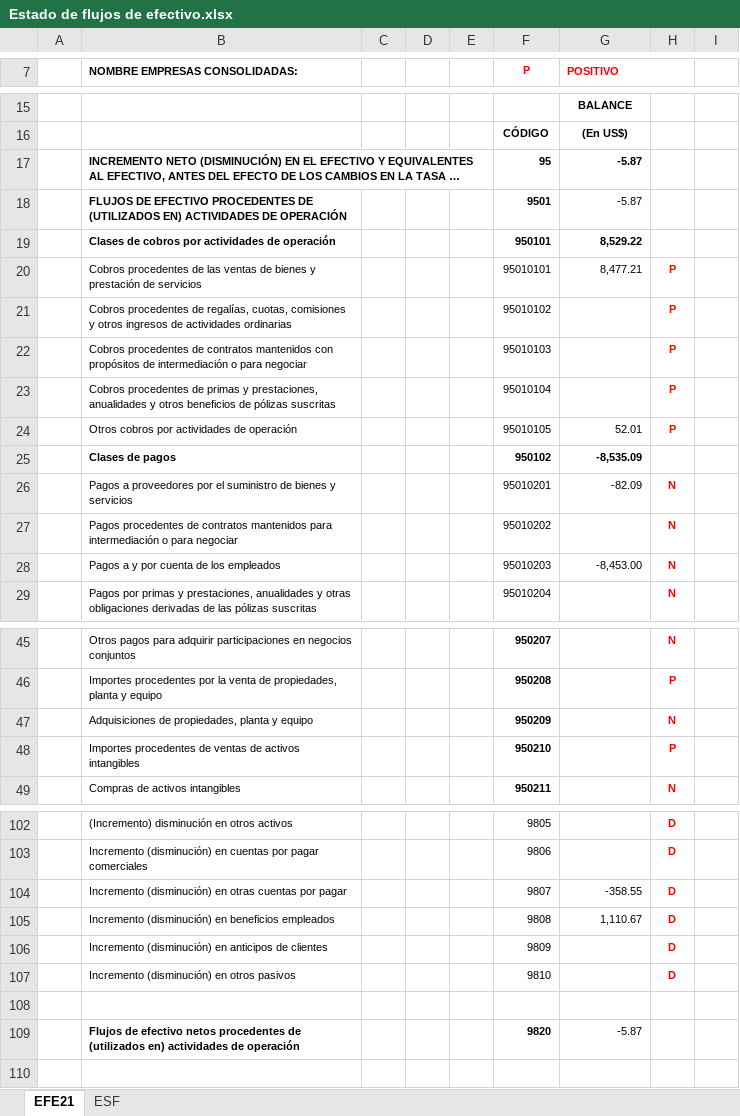
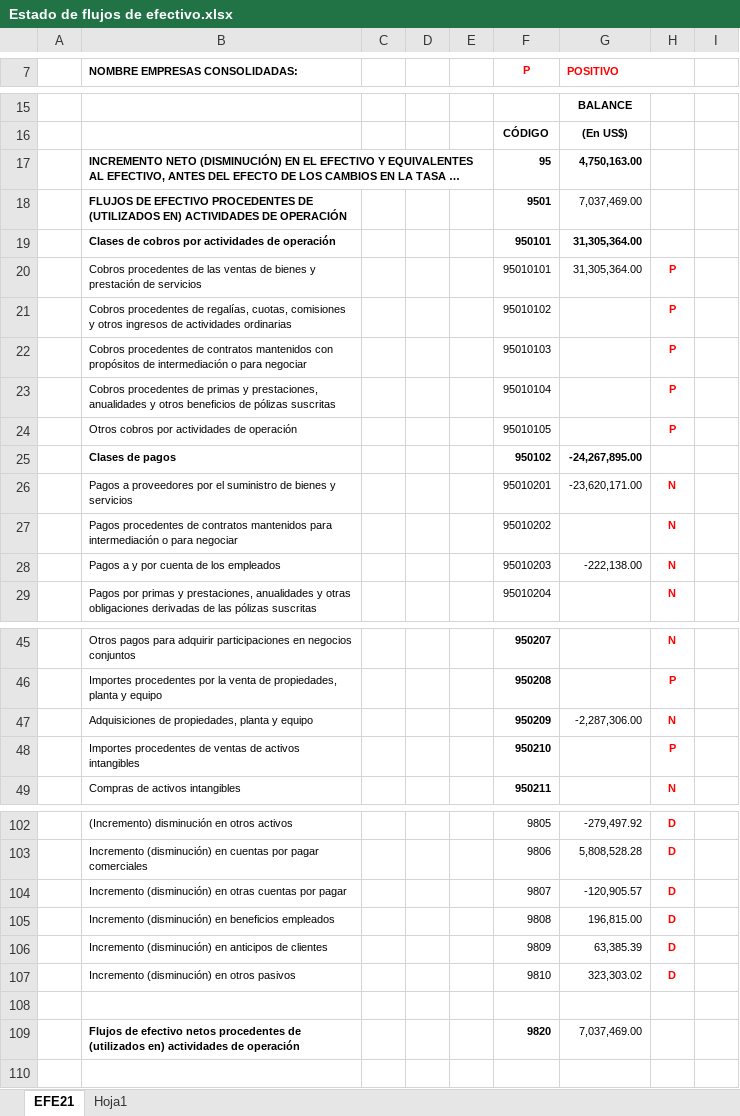
Before and after one commit to cesarleon911/Grafimpac, an Excel workbook: Fase III - Informes/Informacion subida a SC/Estado de flujos de efectivo.xlsx, sheet EFE21, drawn as a sheet; only a part is shown, gaps mark what is left out; long unchanged cells end in …; values as stored, in another font and other column widths than the file's, no borders; charts and pictures not drawn; the diff covers the shown part only; the diff names each change by its address in the sheet, - before the commit and + after, or states it on an @@ line.

```diff
--- a/Fase III - Informes/Informacion subida a SC/Estado de flujos de efectivo.xlsx (sheet EFE21)
+++ b/Fase III - Informes/Informacion subida a SC/Estado de flujos de efectivo.xlsx (sheet EFE21)
-sheet tab: ESF
+sheet tab: Hoja1
-G17 (POSITIVO): -5.87
+G17 (POSITIVO): 4,750,163.00
-G18 (POSITIVO): -5.87
+G18 (POSITIVO): 7,037,469.00
-G19 (POSITIVO): 8,529.22
+G19 (POSITIVO): 31,305,364.00
-G20 (POSITIVO): 8,477.21
+G20 (POSITIVO): 31,305,364.00
-G24 (POSITIVO): 52.01
+G24 (POSITIVO): (empty)
-G25 (POSITIVO): -8,535.09
+G25 (POSITIVO): -24,267,895.00
-G26 (POSITIVO): -82.09
+G26 (POSITIVO): -23,620,171.00
-G28 (POSITIVO): -8,453.00
+G28 (POSITIVO): -222,138.00
-G47 (POSITIVO): (empty)
+G47 (POSITIVO): -2,287,306.00
-G102 (POSITIVO): (empty)
+G102 (POSITIVO): -279,497.92
-G103 (POSITIVO): (empty)
+G103 (POSITIVO): 5,808,528.28
-G104 (POSITIVO): -358.55
+G104 (POSITIVO): -120,905.57
-G105 (POSITIVO): 1,110.67
+G105 (POSITIVO): 196,815.00
-G106 (POSITIVO): (empty)
+G106 (POSITIVO): 63,385.39
-G107 (POSITIVO): (empty)
+G107 (POSITIVO): 323,303.02
-G109 (POSITIVO): -5.87
+G109 (POSITIVO): 7,037,469.00
```
Also changed, not shown: 17 edited cells elsewhere in this sheet, formulas that keep their value, Fase III - Informes/Informacion subida a SC/Estado de cambios en el patrimonio.xlsx.
